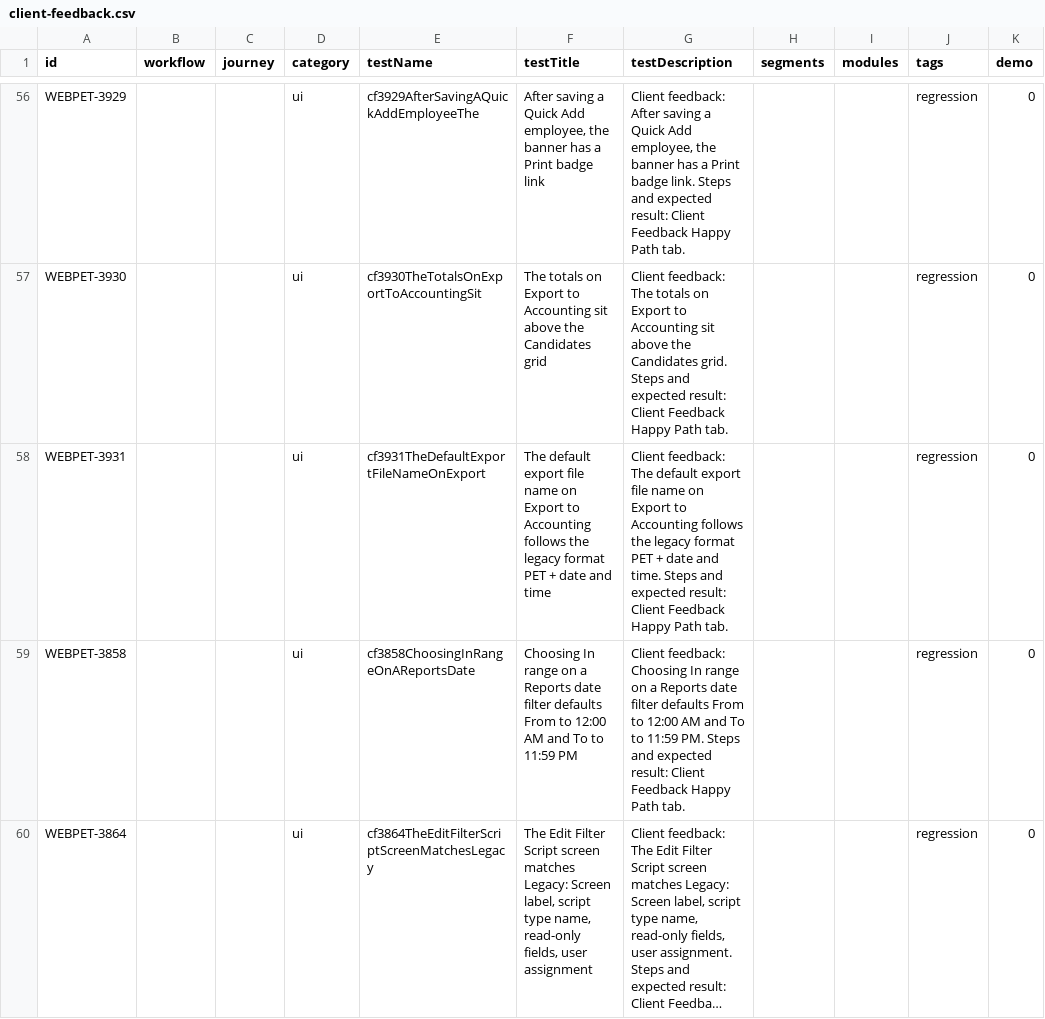
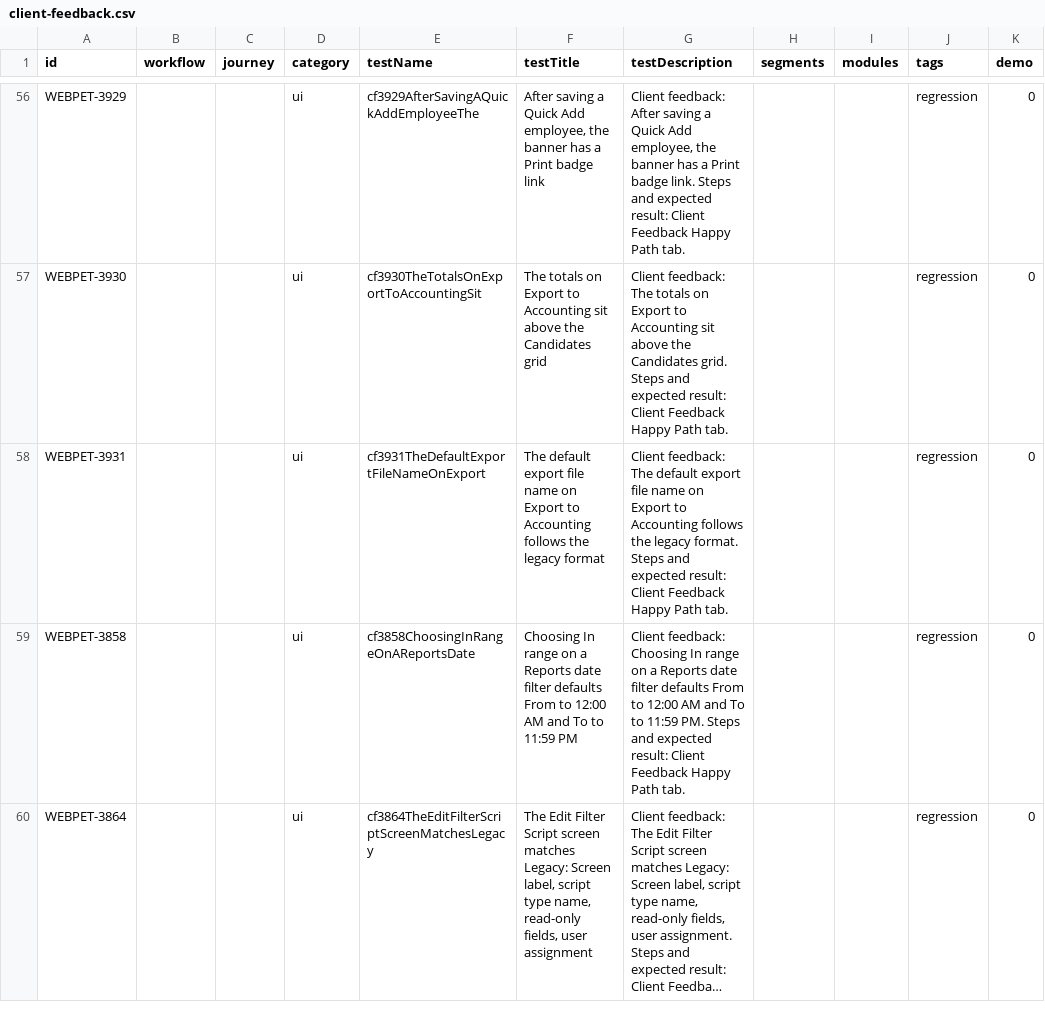
Before and after one commit to orangeenterprisesinc/playwright-test-suite, a CSV file: src/data/runner/client-feedback.csv, drawn as a sheet; only a part is shown, gaps mark what is left out; long unchanged cells end in …; the diff names each change by its address in the sheet, - before the commit and + after, or states it on an @@ line.

```diff
--- a/src/data/runner/client-feedback.csv
+++ b/src/data/runner/client-feedback.csv
-F58 (testTitle): …legacy format PET + date and time
+F58 (testTitle): …legacy format
-G58 (testDescription): …the legacy format PET + date and time. Steps and…
+G58 (testDescription): …the legacy format. Steps and…
```
Also changed, not shown: docs/test-cases/client-feedback-happy-path.csv, 8 other files.
